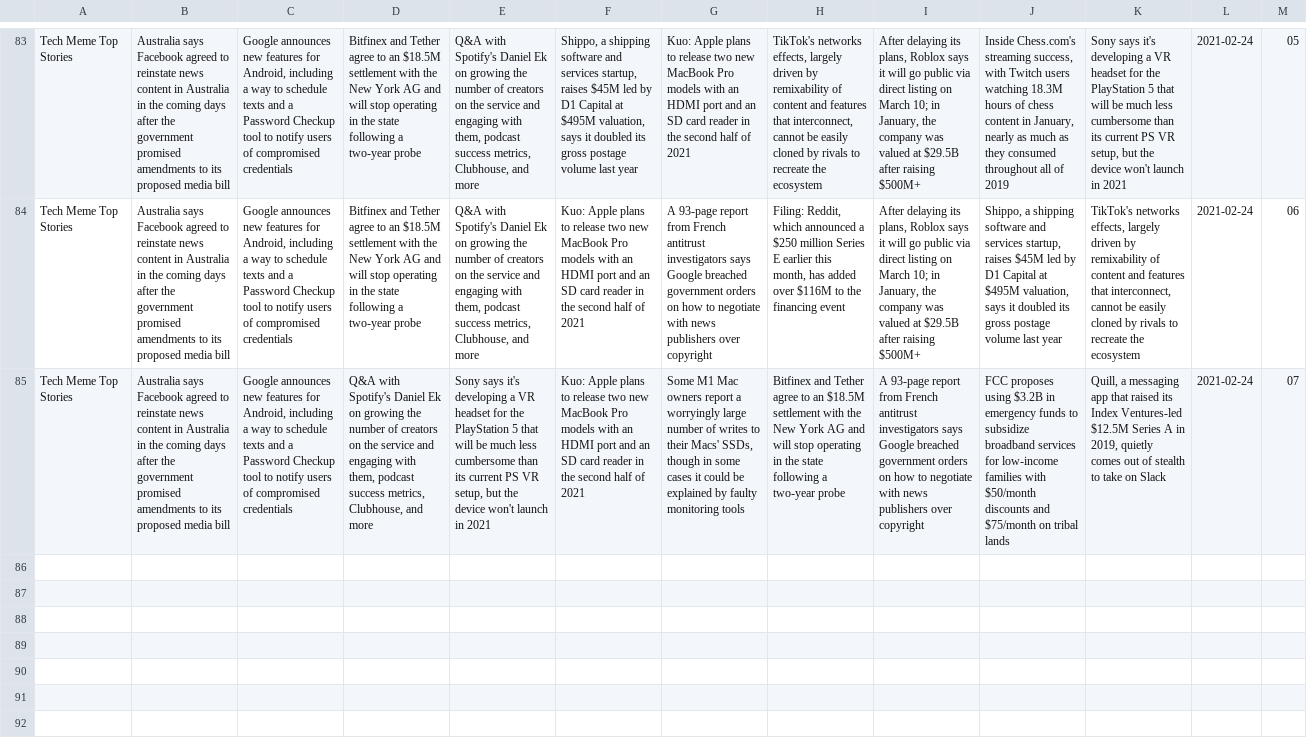
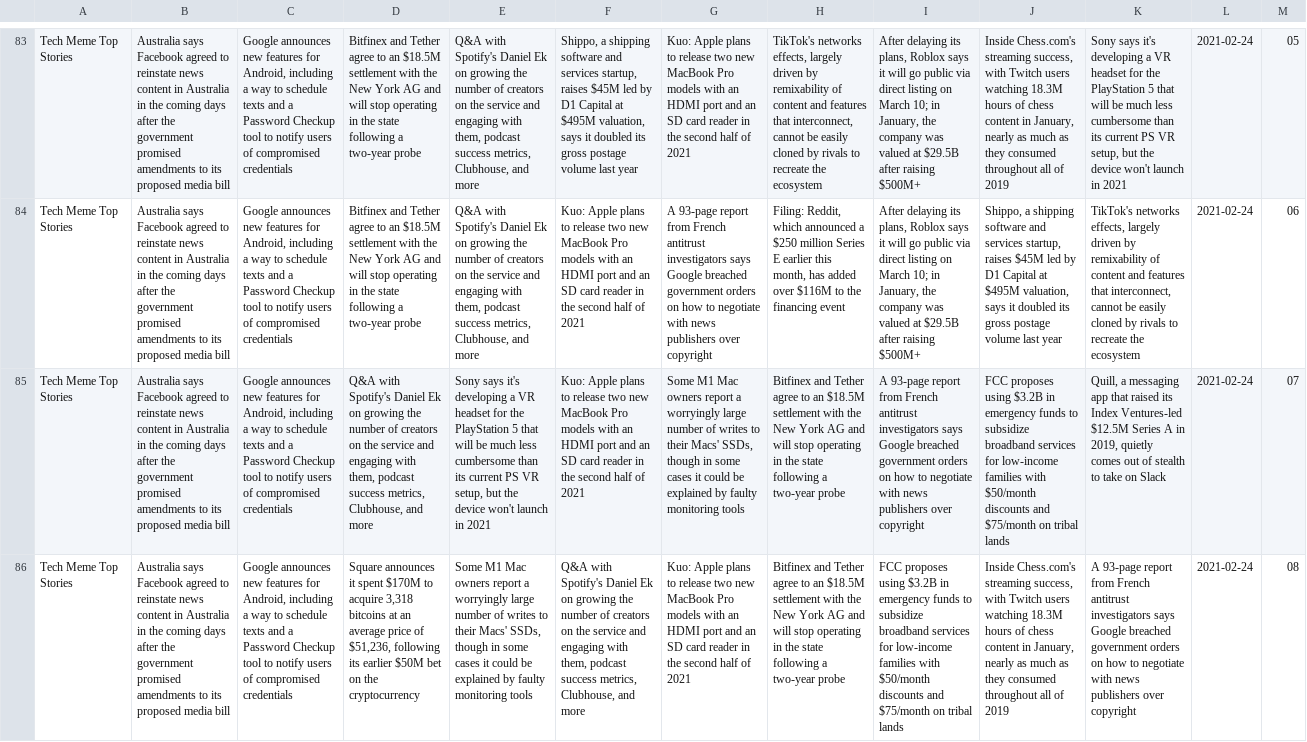
Before and after one commit to joshnicholas/trends, a CSV file: data/tech_meme_pop.csv, drawn as a sheet; only a part is shown, gaps mark what is left out; the diff names each change by its address in the sheet, - before the commit and + after, or states it on an @@ line.

Commit message:
Latest data: Tue Feb 23 22:43:01 UTC 2021

```diff
--- a/data/tech_meme_pop.csv
+++ b/data/tech_meme_pop.csv
+row 86: Tech Meme Top Stories | Australia says Facebook agreed to reinstate news content in Australia in the coming days after the government promised amendments to its proposed media bill | Google announces new features for Android, including a way to schedule texts and a Password Checkup tool to notify users of compromised credentials | Square announces it spent $170M to acquire 3,318 bitcoins at an average price of $51,236, following its earlier $50M bet on the cryptocurrency | Some M1 Mac owners report a worryingly large number of writes to their Macs' SSDs, though in some cases it could be explained by faulty monitoring tools | Q&A with Spotify's Daniel Ek on growing the number of creators on the service and engaging with them, podcast success metrics, Clubhouse, and more | Kuo: Apple plans to release two new MacBook Pro models with an HDMI port and an SD card reader in the second half of 2021 | Bitfinex and Tether agree to an $18.5M settlement with the New York AG and will stop operating in the state following a two-year probe | FCC proposes using $3.2B in emergency funds to subsidize broadband services for low-income families with $50/month discounts and $75/month on tribal lands | Inside Chess.com's streaming success, with Twitch users watching 18.3M hours of chess content in January, nearly as much as they consumed throughout all of 2019 | A 93-page report from French antitrust investigators says Google breached government orders on how to negotiate with news publishers over copyright | 2021-02-24 | 08
```
